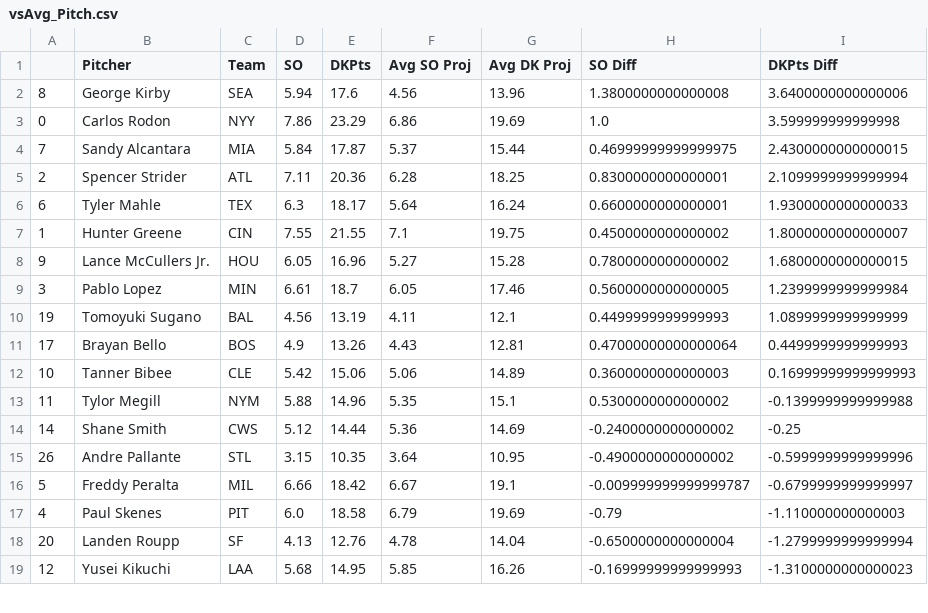
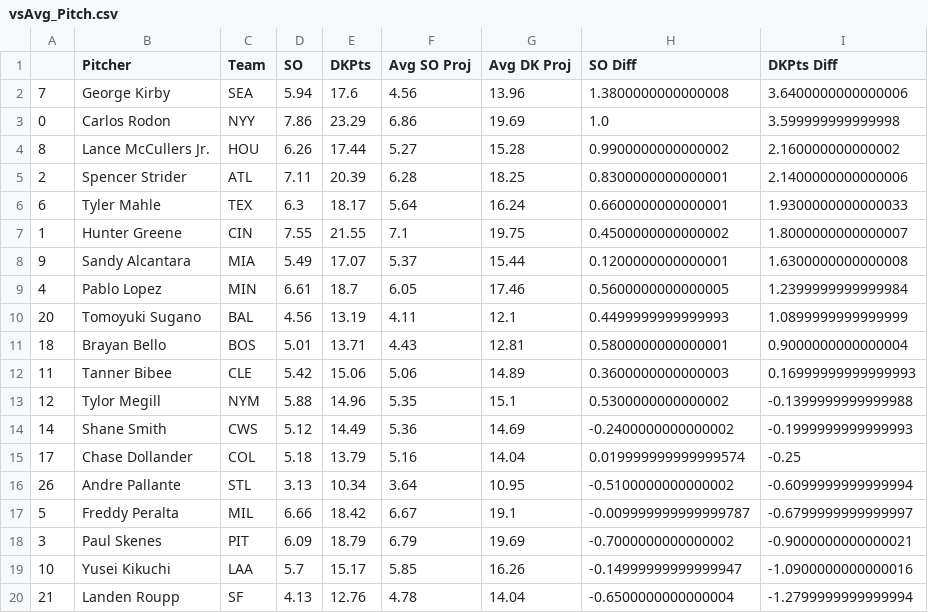
Before and after one commit to JonPGH/slateProj, a CSV file: Data/vsAvg_Pitch.csv, drawn as a sheet; only a part is shown; the diff covers the shown part only.

```diff
--- a/Data/vsAvg_Pitch.csv
+++ b/Data/vsAvg_Pitch.csv
@@ -1,19 +1,20 @@
 ,Pitcher,Team,SO,DKPts,Avg SO Proj,Avg DK Proj,SO Diff,DKPts Diff
-8,George Kirby,SEA,5.94,17.6,4.56,13.96,1.3800000000000008,3.6400000000000006
+7,George Kirby,SEA,5.94,17.6,4.56,13.96,1.3800000000000008,3.6400000000000006
 0,Carlos Rodon,NYY,7.86,23.29,6.86,19.69,1.0,3.599999999999998
-7,Sandy Alcantara,MIA,5.84,17.87,5.37,15.44,0.46999999999999975,2.4300000000000015
-2,Spencer Strider,ATL,7.11,20.36,6.28,18.25,0.8300000000000001,2.1099999999999994
+8,Lance McCullers Jr.,HOU,6.26,17.44,5.27,15.28,0.9900000000000002,2.160000000000002
+2,Spencer Strider,ATL,7.11,20.39,6.28,18.25,0.8300000000000001,2.1400000000000006
 6,Tyler Mahle,TEX,6.3,18.17,5.64,16.24,0.6600000000000001,1.9300000000000033
 1,Hunter Greene,CIN,7.55,21.55,7.1,19.75,0.4500000000000002,1.8000000000000007
-9,Lance McCullers Jr.,HOU,6.05,16.96,5.27,15.28,0.7800000000000002,1.6800000000000015
-3,Pablo Lopez,MIN,6.61,18.7,6.05,17.46,0.5600000000000005,1.2399999999999984
-19,Tomoyuki Sugano,BAL,4.56,13.19,4.11,12.1,0.4499999999999993,1.0899999999999999
-17,Brayan Bello,BOS,4.9,13.26,4.43,12.81,0.47000000000000064,0.4499999999999993
-10,Tanner Bibee,CLE,5.42,15.06,5.06,14.89,0.3600000000000003,0.16999999999999993
-11,Tylor Megill,NYM,5.88,14.96,5.35,15.1,0.5300000000000002,-0.1399999999999988
-14,Shane Smith,CWS,5.12,14.44,5.36,14.69,-0.2400000000000002,-0.25
-26,Andre Pallante,STL,3.15,10.35,3.64,10.95,-0.4900000000000002,-0.5999999999999996
+9,Sandy Alcantara,MIA,5.49,17.07,5.37,15.44,0.1200000000000001,1.6300000000000008
+4,Pablo Lopez,MIN,6.61,18.7,6.05,17.46,0.5600000000000005,1.2399999999999984
+20,Tomoyuki Sugano,BAL,4.56,13.19,4.11,12.1,0.4499999999999993,1.0899999999999999
+18,Brayan Bello,BOS,5.01,13.71,4.43,12.81,0.5800000000000001,0.9000000000000004
+11,Tanner Bibee,CLE,5.42,15.06,5.06,14.89,0.3600000000000003,0.16999999999999993
+12,Tylor Megill,NYM,5.88,14.96,5.35,15.1,0.5300000000000002,-0.1399999999999988
+14,Shane Smith,CWS,5.12,14.49,5.36,14.69,-0.2400000000000002,-0.1999999999999993
+17,Chase Dollander,COL,5.18,13.79,5.16,14.04,0.019999999999999574,-0.25
+26,Andre Pallante,STL,3.13,10.34,3.64,10.95,-0.5100000000000002,-0.6099999999999994
 5,Freddy Peralta,MIL,6.66,18.42,6.67,19.1,-0.009999999999999787,-0.6799999999999997
-4,Paul Skenes,PIT,6.0,18.58,6.79,19.69,-0.79,-1.110000000000003
-20,Landen Roupp,SF,4.13,12.76,4.78,14.04,-0.6500000000000004,-1.2799999999999994
-12,Yusei Kikuchi,LAA,5.68,14.95,5.85,16.26,-0.16999999999999993,-1.3100000000000023
+3,Paul Skenes,PIT,6.09,18.79,6.79,19.69,-0.7000000000000002,-0.9000000000000021
+10,Yusei Kikuchi,LAA,5.7,15.17,5.85,16.26,-0.14999999999999947,-1.0900000000000016
+21,Landen Roupp,SF,4.13,12.76,4.78,14.04,-0.6500000000000004,-1.2799999999999994
```
Also changed, not shown: 1 added row, 2 removed rows and 16 edited cells elsewhere in this file, Data/Tableau_DailyHitterProj.csv, Data/hitterData.csv, 8 other files.
